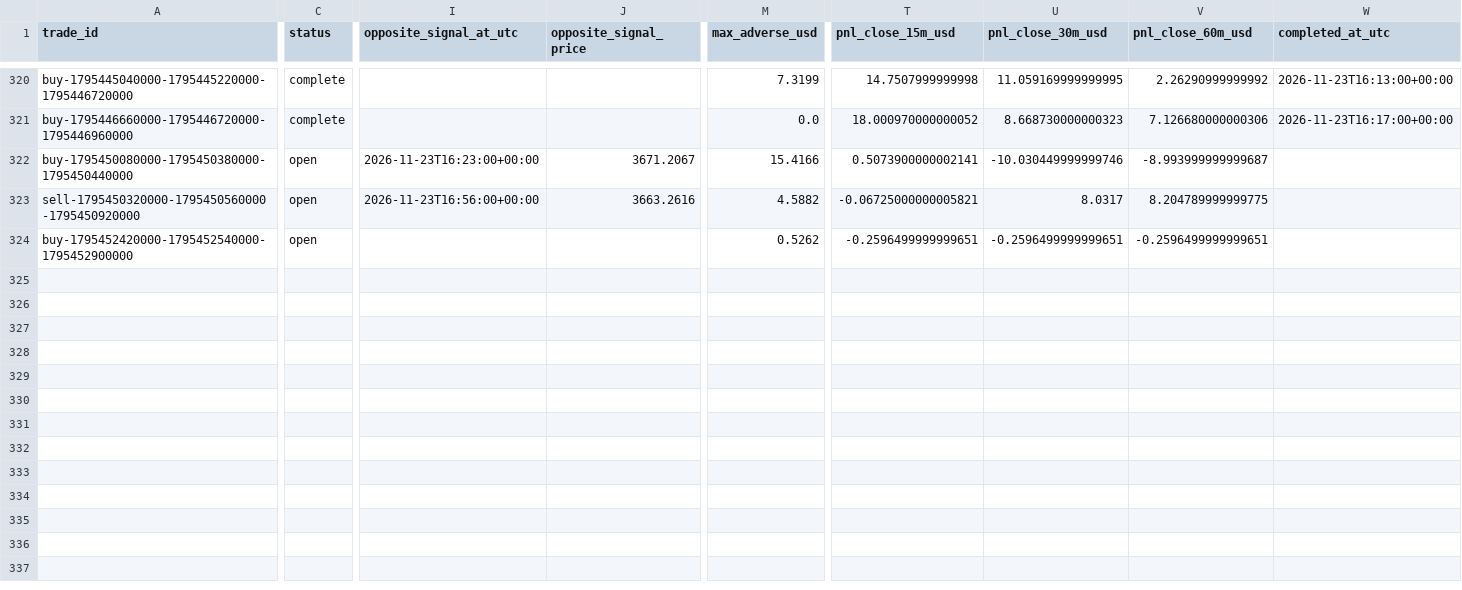
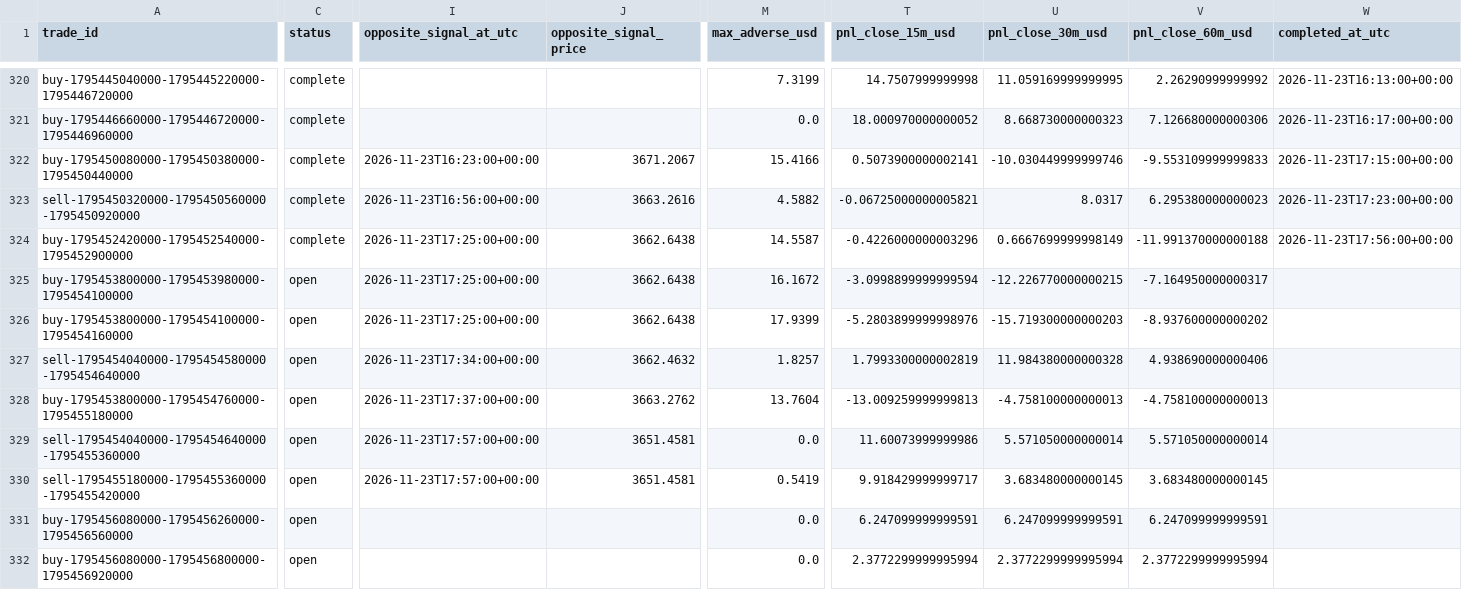
Before and after one commit to salehrbo1-cell/Alert-bot, a CSV file: research/sonic_paper/trades.csv, drawn as a sheet; only a part is shown, gaps mark what is left out; rows hold the shown columns only; the diff covers the shown part only; the diff names each change by its address in the sheet, - before the commit and + after, or states it on an @@ line.

Commit message:
Update Samo paper-monitor observations

```diff
--- a/research/sonic_paper/trades.csv
+++ b/research/sonic_paper/trades.csv
-C322:C324 (status): open
+C322:C324 (status): complete
-V322 (pnl_close_60m_usd): -8.993999999999687
+V322 (pnl_close_60m_usd): -9.553109999999833
-W322 (completed_at_utc): (empty)
+W322 (completed_at_utc): 2026-11-23T17:15:00+00:00
-V323 (pnl_close_60m_usd): 8.204789999999775
+V323 (pnl_close_60m_usd): 6.295380000000023
-W323 (completed_at_utc): (empty)
+W323 (completed_at_utc): 2026-11-23T17:23:00+00:00
-I324 (opposite_signal_at_utc): (empty)
+I324 (opposite_signal_at_utc): 2026-11-23T17:25:00+00:00
-J324 (opposite_signal_price): (empty)
+J324 (opposite_signal_price): 3662.6438
-M324 (max_adverse_usd): 0.5262
+M324 (max_adverse_usd): 14.5587
-T324 (pnl_close_15m_usd): -0.2596499999999651
+T324 (pnl_close_15m_usd): -0.4226000000003296
-U324 (pnl_close_30m_usd): -0.2596499999999651
+U324 (pnl_close_30m_usd): 0.6667699999998149
-V324 (pnl_close_60m_usd): -0.2596499999999651
+V324 (pnl_close_60m_usd): -11.991370000000188
-W324 (completed_at_utc): (empty)
+W324 (completed_at_utc): 2026-11-23T17:56:00+00:00
+row 325: buy-1795453800000-1795453980000-1795454100000 | open | 2026-11-23T17:25:00+00:00 | 3662.6438 | 16.1672 | -3.0998899999999594 | -12.226770000000215 | -7.164950000000317
+row 326: buy-1795453800000-1795454100000-1795454160000 | open | 2026-11-23T17:25:00+00:00 | 3662.6438 | 17.9399 | -5.2803899999998976 | -15.719300000000203 | -8.937600000000202
+row 327: sell-1795454040000-1795454580000-1795454640000 | open | 2026-11-23T17:34:00+00:00 | 3662.4632 | 1.8257 | 1.7993300000002819 | 11.984380000000328 | 4.938690000000406
+row 328: buy-1795453800000-1795454760000-1795455180000 | open | 2026-11-23T17:37:00+00:00 | 3663.2762 | 13.7604 | -13.009259999999813 | -4.758100000000013 | -4.758100000000013
+row 329: sell-1795454040000-1795454640000-1795455360000 | open | 2026-11-23T17:57:00+00:00 | 3651.4581 | 0.0 | 11.60073999999986 | 5.571050000000014 | 5.571050000000014
+row 330: sell-1795455180000-1795455360000-1795455420000 | open | 2026-11-23T17:57:00+00:00 | 3651.4581 | 0.5419 | 9.918429999999717 | 3.683480000000145 | 3.683480000000145
+row 331: buy-1795456080000-1795456260000-1795456560000 | open |  |  | 0.0 | 6.247099999999591 | 6.247099999999591 | 6.247099999999591
+row 332: buy-1795456080000-1795456800000-1795456920000 | open |  |  | 0.0 | 2.3772299999995994 | 2.3772299999995994 | 2.3772299999995994
```
Also changed, not shown: 4 edited cells elsewhere in this file, research/sonic_paper/exit_rule_m5_structure.csv, research/sonic_paper/exit_rule_step_resistance.csv, 4 other files.
